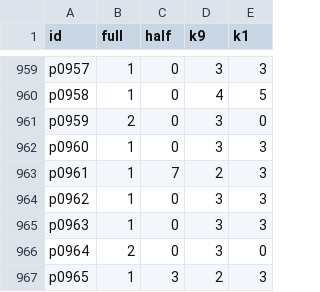
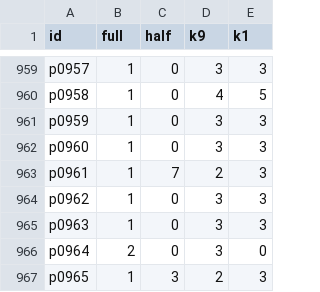
Before and after one commit to tsuyoshi-otake/sakura-input, a TSV file: corpus/accuracy/prediction.snapshot.tsv, drawn as a sheet; only a part is shown, gaps mark what is left out.

```diff
--- a/corpus/accuracy/prediction.snapshot.tsv
+++ b/corpus/accuracy/prediction.snapshot.tsv
@@ -960,3 +960,3 @@ p0957	1	0	3	3
 p0958	1	0	4	5
-p0959	2	0	3	0
+p0959	1	0	3	3
 p0960	1	0	3	3
```
Also changed, not shown: corpus/accuracy/conversion.snapshot.tsv, corpus/accuracy/conversion.tsv, 8 other files.
